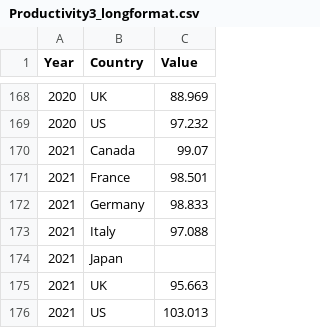
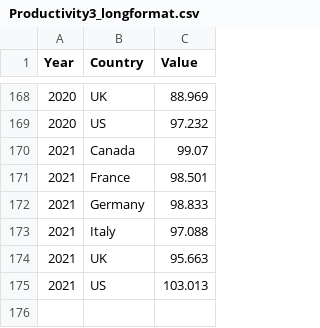
Before and after one commit to artimc/artimc.GitHub.io, a CSV file: Productivity3_longformat.csv, drawn as a sheet; only a part is shown, gaps mark what is left out; the diff names each change by its address in the sheet, - before the commit and + after, or states it on an @@ line.

Commit message:
Add files via upload

```diff
--- a/Productivity3_longformat.csv
+++ b/Productivity3_longformat.csv
-row 174: 2021 | Japan
```
